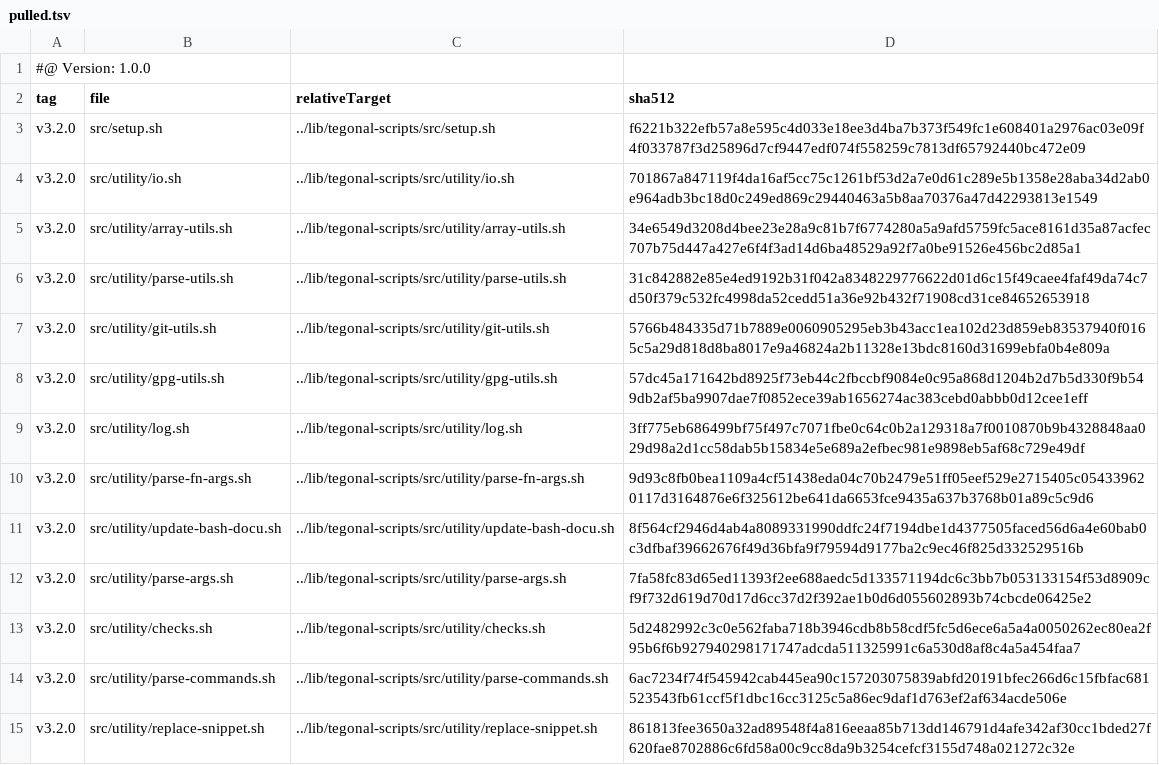
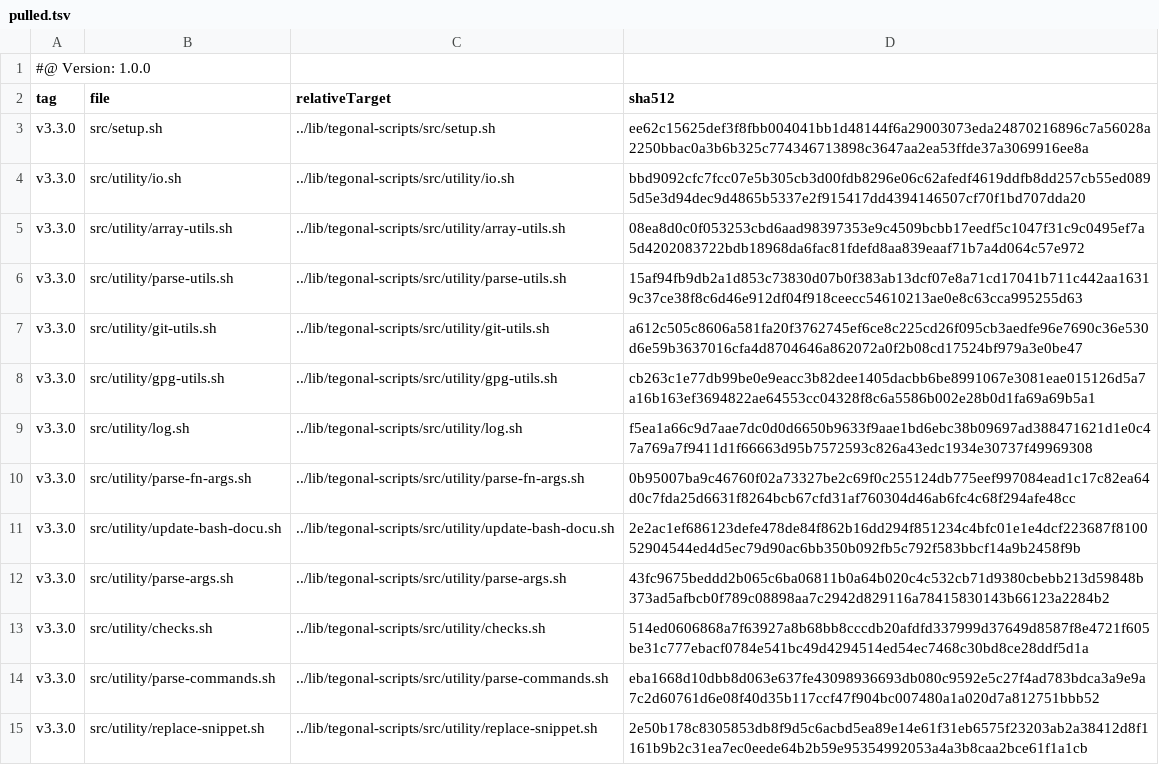
Before and after one commit to tegonal/gt, a TSV file: .gt/remotes/tegonal-scripts/pulled.tsv, drawn as a sheet; only a part is shown; the diff covers the shown part only.

Commit message:
update tegonal-scripts to v3.3.0

```diff
--- a/.gt/remotes/tegonal-scripts/pulled.tsv
+++ b/.gt/remotes/tegonal-scripts/pulled.tsv
@@ -2,14 +2,14 @@
 tag	file	relativeTarget	sha512
-v3.2.0	src/setup.sh	../lib/tegonal-scripts/src/setup.sh	f6221b322efb57a8e595c4d033e18ee3d4ba7b373f549fc1e608401a2976ac03e09f4f033787f3d25896d7cf9447edf074f558259c7813df65792440bc472e09
-v3.2.0	src/utility/io.sh	../lib/tegonal-scripts/src/utility/io.sh	701867a847119f4da16af5cc75c1261bf53d2a7e0d61c289e5b1358e28aba34d2ab0e964adb3bc18d0c249ed869c29440463a5b8aa70376a47d42293813e1549
-v3.2.0	src/utility/array-utils.sh	../lib/tegonal-scripts/src/utility/array-utils.sh	34e6549d3208d4bee23e28a9c81b7f6774280a5a9afd5759fc5ace8161d35a87acfec707b75d447a427e6f4f3ad14d6ba48529a92f7a0be91526e456bc2d85a1
-v3.2.0	src/utility/parse-utils.sh	../lib/tegonal-scripts/src/utility/parse-utils.sh	31c842882e85e4ed9192b31f042a8348229776622d01d6c15f49caee4faf49da74c7d50f379c532fc4998da52cedd51a36e92b432f71908cd31ce84652653918
-v3.2.0	src/utility/git-utils.sh	../lib/tegonal-scripts/src/utility/git-utils.sh	5766b484335d71b7889e0060905295eb3b43acc1ea102d23d859eb83537940f0165c5a29d818d8ba8017e9a46824a2b11328e13bdc8160d31699ebfa0b4e809a
-v3.2.0	src/utility/gpg-utils.sh	../lib/tegonal-scripts/src/utility/gpg-utils.sh	57dc45a171642bd8925f73eb44c2fbccbf9084e0c95a868d1204b2d7b5d330f9b549db2af5ba9907dae7f0852ece39ab1656274ac383cebd0abbb0d12cee1eff
-v3.2.0	src/utility/log.sh	../lib/tegonal-scripts/src/utility/log.sh	3ff775eb686499bf75f497c7071fbe0c64c0b2a129318a7f0010870b9b4328848aa029d98a2d1cc58dab5b15834e5e689a2efbec981e9898eb5af68c729e49df
-v3.2.0	src/utility/parse-fn-args.sh	../lib/tegonal-scripts/src/utility/parse-fn-args.sh	9d93c8fb0bea1109a4cf51438eda04c70b2479e51ff05eef529e2715405c054339620117d3164876e6f325612be641da6653fce9435a637b3768b01a89c5c9d6
-v3.2.0	src/utility/update-bash-docu.sh	../lib/tegonal-scripts/src/utility/update-bash-docu.sh	8f564cf2946d4ab4a8089331990ddfc24f7194dbe1d4377505faced56d6a4e60bab0c3dfbaf39662676f49d36bfa9f79594d9177ba2c9ec46f825d332529516b
-v3.2.0	src/utility/parse-args.sh	../lib/tegonal-scripts/src/utility/parse-args.sh	7fa58fc83d65ed11393f2ee688aedc5d133571194dc6c3bb7b053133154f53d8909cf9f732d619d70d17d6cc37d2f392ae1b0d6d055602893b74cbcde06425e2
-v3.2.0	src/utility/checks.sh	../lib/tegonal-scripts/src/utility/checks.sh	5d2482992c3c0e562faba718b3946cdb8b58cdf5fc5d6ece6a5a4a0050262ec80ea2f95b6f6b927940298171747adcda511325991c6a530d8af8c4a5a454faa7
-v3.2.0	src/utility/parse-commands.sh	../lib/tegonal-scripts/src/utility/parse-commands.sh	6ac7234f74f545942cab445ea90c157203075839abfd20191bfec266d6c15fbfac681523543fb61ccf5f1dbc16cc3125c5a86ec9daf1d763ef2af634acde506e
-v3.2.0	src/utility/replace-snippet.sh	../lib/tegonal-scripts/src/utility/replace-snippet.sh	861813fee3650a32ad89548f4a816eeaa85b713dd146791d4afe342af30cc1bded27f620fae8702886c6fd58a00c9cc8da9b3254cefcf3155d748a021272c32e
+v3.3.0	src/setup.sh	../lib/tegonal-scripts/src/setup.sh	ee62c15625def3f8fbb004041bb1d48144f6a29003073eda24870216896c7a56028a2250bbac0a3b6b325c774346713898c3647aa2ea53ffde37a3069916ee8a
+v3.3.0	src/utility/io.sh	../lib/tegonal-scripts/src/utility/io.sh	bbd9092cfc7fcc07e5b305cb3d00fdb8296e06c62afedf4619ddfb8dd257cb55ed0895d5e3d94dec9d4865b5337e2f915417dd4394146507cf70f1bd707dda20
+v3.3.0	src/utility/array-utils.sh	../lib/tegonal-scripts/src/utility/array-utils.sh	08ea8d0c0f053253cbd6aad98397353e9c4509bcbb17eedf5c1047f31c9c0495ef7a5d4202083722bdb18968da6fac81fdefd8aa839eaaf71b7a4d064c57e972
+v3.3.0	src/utility/parse-utils.sh	../lib/tegonal-scripts/src/utility/parse-utils.sh	15af94fb9db2a1d853c73830d07b0f383ab13dcf07e8a71cd17041b711c442aa16319c37ce38f8c6d46e912df04f918ceecc54610213ae0e8c63cca995255d63
+v3.3.0	src/utility/git-utils.sh	../lib/tegonal-scripts/src/utility/git-utils.sh	a612c505c8606a581fa20f3762745ef6ce8c225cd26f095cb3aedfe96e7690c36e530d6e59b3637016cfa4d8704646a862072a0f2b08cd17524bf979a3e0be47
+v3.3.0	src/utility/gpg-utils.sh	../lib/tegonal-scripts/src/utility/gpg-utils.sh	cb263c1e77db99be0e9eacc3b82dee1405dacbb6be8991067e3081eae015126d5a7a16b163ef3694822ae64553cc04328f8c6a5586b002e28b0d1fa69a69b5a1
+v3.3.0	src/utility/log.sh	../lib/tegonal-scripts/src/utility/log.sh	f5ea1a66c9d7aae7dc0d0d6650b9633f9aae1bd6ebc38b09697ad388471621d1e0c47a769a7f9411d1f66663d95b7572593c826a43edc1934e30737f49969308
+v3.3.0	src/utility/parse-fn-args.sh	../lib/tegonal-scripts/src/utility/parse-fn-args.sh	0b95007ba9c46760f02a73327be2c69f0c255124db775eef997084ead1c17c82ea64d0c7fda25d6631f8264bcb67cfd31af760304d46ab6fc4c68f294afe48cc
+v3.3.0	src/utility/update-bash-docu.sh	../lib/tegonal-scripts/src/utility/update-bash-docu.sh	2e2ac1ef686123defe478de84f862b16dd294f851234c4bfc01e1e4dcf223687f810052904544ed4d5ec79d90ac6bb350b092fb5c792f583bbcf14a9b2458f9b
+v3.3.0	src/utility/parse-args.sh	../lib/tegonal-scripts/src/utility/parse-args.sh	43fc9675beddd2b065c6ba06811b0a64b020c4c532cb71d9380cbebb213d59848b373ad5afbcb0f789c08898aa7c2942d829116a78415830143b66123a2284b2
+v3.3.0	src/utility/checks.sh	../lib/tegonal-scripts/src/utility/checks.sh	514ed0606868a7f63927a8b68bb8cccdb20afdfd337999d37649d8587f8e4721f605be31c777ebacf0784e541bc49d4294514ed54ec7468c30bd8ce28ddf5d1a
+v3.3.0	src/utility/parse-commands.sh	../lib/tegonal-scripts/src/utility/parse-commands.sh	eba1668d10dbb8d063e637fe43098936693db080c9592e5c27f4ad783bdca3a9e9a7c2d60761d6e08f40d35b117ccf47f904bc007480a1a020d7a812751bbb52
+v3.3.0	src/utility/replace-snippet.sh	../lib/tegonal-scripts/src/utility/replace-snippet.sh	2e50b178c8305853db8f9d5c6acbd5ea89e14e61f31eb6575f23203ab2a38412d8f1161b9b2c31ea7ec0eede64b2b59e95354992053a4a3b8caa2bce61f1a1cb
```
Also changed, not shown: 44 edited cells elsewhere in this file, 35 other files.
